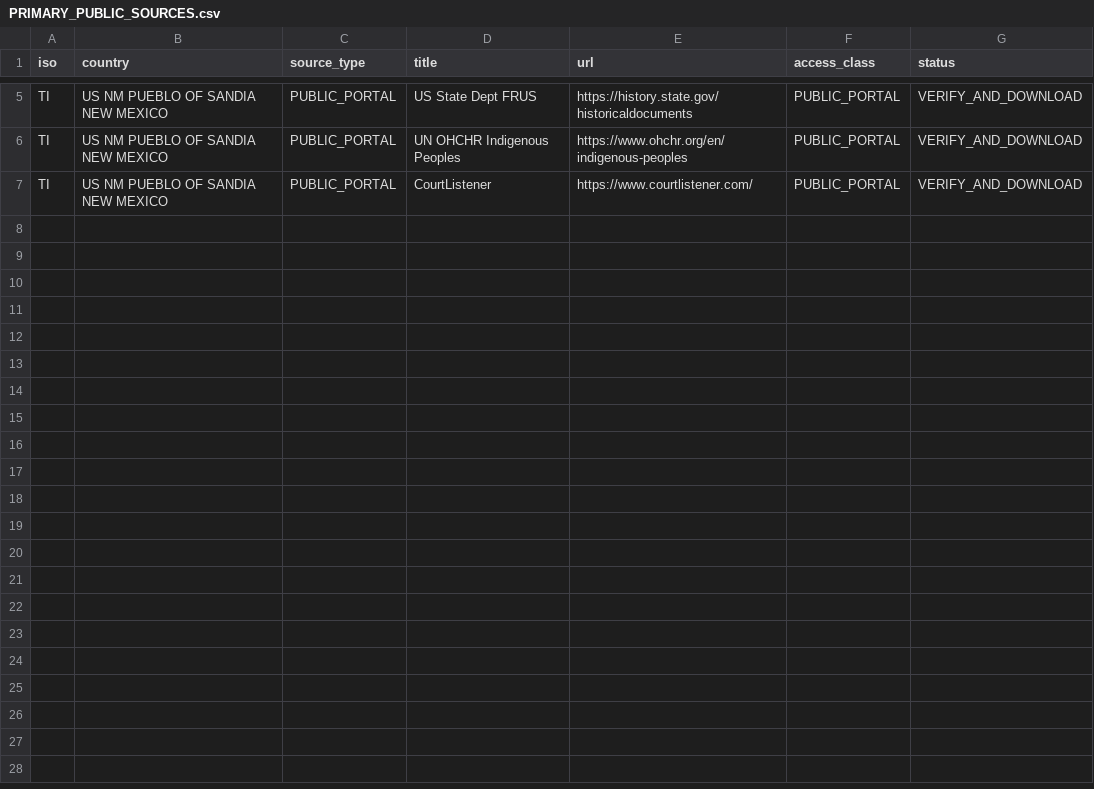
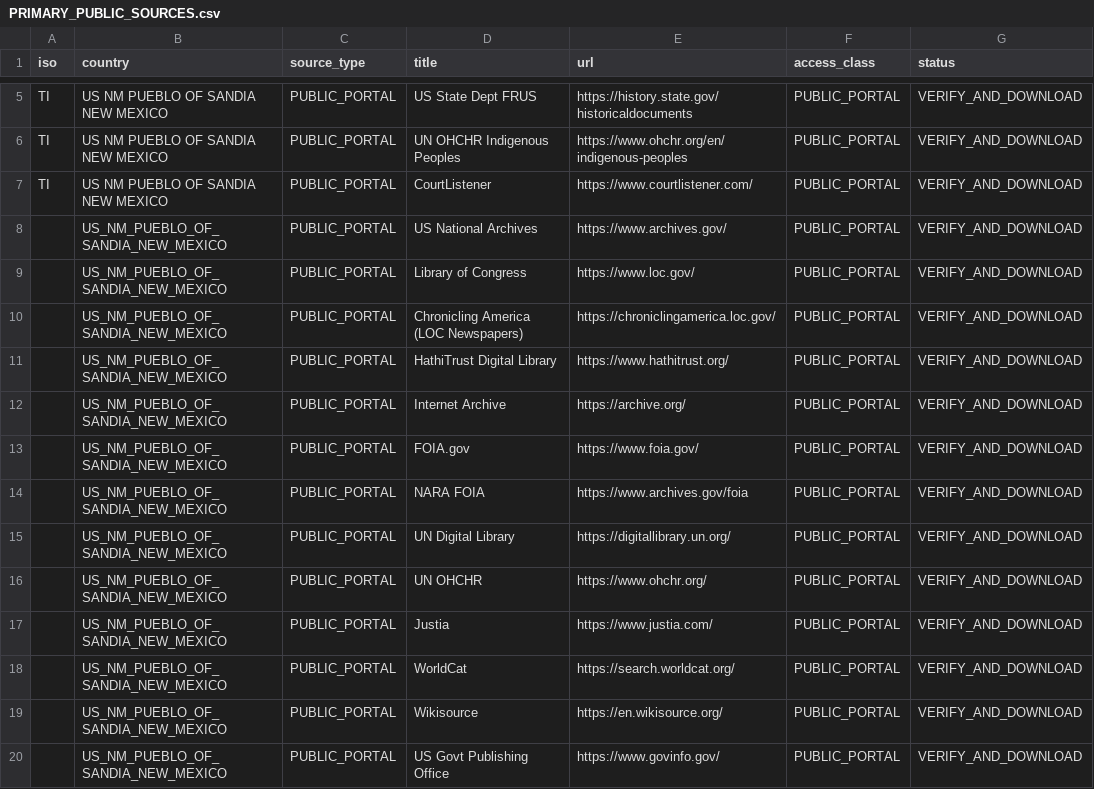
Before and after one commit to GlobalRestitutionAlliance/turtle-island-us-nm-pueblo-of-sandia-new-mexico-master-litigation, a CSV file: 03_Evidentiary_Exhibits/PRIMARY_PUBLIC_SOURCES.csv, drawn as a sheet; only a part is shown, gaps mark what is left out.

Commit message:
Expand primary public source registries (Batch 2)

```diff
--- a/03_Evidentiary_Exhibits/PRIMARY_PUBLIC_SOURCES.csv
+++ b/03_Evidentiary_Exhibits/PRIMARY_PUBLIC_SOURCES.csv
@@ -7 +7,14 @@ TI,US NM PUEBLO OF SANDIA NEW MEXICO,PUBLIC_PORTAL,UN OHCHR Indigenous Peoples,h
 TI,US NM PUEBLO OF SANDIA NEW MEXICO,PUBLIC_PORTAL,CourtListener,https://www.courtlistener.com/,PUBLIC_PORTAL,VERIFY_AND_DOWNLOAD
+,US_NM_PUEBLO_OF_SANDIA_NEW_MEXICO,PUBLIC_PORTAL,US National Archives,https://www.archives.gov/,PUBLIC_PORTAL,VERIFY_AND_DOWNLOAD
+,US_NM_PUEBLO_OF_SANDIA_NEW_MEXICO,PUBLIC_PORTAL,Library of Congress,https://www.loc.gov/,PUBLIC_PORTAL,VERIFY_AND_DOWNLOAD
+,US_NM_PUEBLO_OF_SANDIA_NEW_MEXICO,PUBLIC_PORTAL,Chronicling America (LOC Newspapers),https://chroniclingamerica.loc.gov/,PUBLIC_PORTAL,VERIFY_AND_DOWNLOAD
+,US_NM_PUEBLO_OF_SANDIA_NEW_MEXICO,PUBLIC_PORTAL,HathiTrust Digital Library,https://www.hathitrust.org/,PUBLIC_PORTAL,VERIFY_AND_DOWNLOAD
+,US_NM_PUEBLO_OF_SANDIA_NEW_MEXICO,PUBLIC_PORTAL,Internet Archive,https://archive.org/,PUBLIC_PORTAL,VERIFY_AND_DOWNLOAD
+,US_NM_PUEBLO_OF_SANDIA_NEW_MEXICO,PUBLIC_PORTAL,FOIA.gov,https://www.foia.gov/,PUBLIC_PORTAL,VERIFY_AND_DOWNLOAD
+,US_NM_PUEBLO_OF_SANDIA_NEW_MEXICO,PUBLIC_PORTAL,NARA FOIA,https://www.archives.gov/foia,PUBLIC_PORTAL,VERIFY_AND_DOWNLOAD
+,US_NM_PUEBLO_OF_SANDIA_NEW_MEXICO,PUBLIC_PORTAL,UN Digital Library,https://digitallibrary.un.org/,PUBLIC_PORTAL,VERIFY_AND_DOWNLOAD
+,US_NM_PUEBLO_OF_SANDIA_NEW_MEXICO,PUBLIC_PORTAL,UN OHCHR,https://www.ohchr.org/,PUBLIC_PORTAL,VERIFY_AND_DOWNLOAD
+,US_NM_PUEBLO_OF_SANDIA_NEW_MEXICO,PUBLIC_PORTAL,Justia,https://www.justia.com/,PUBLIC_PORTAL,VERIFY_AND_DOWNLOAD
+,US_NM_PUEBLO_OF_SANDIA_NEW_MEXICO,PUBLIC_PORTAL,WorldCat,https://search.worldcat.org/,PUBLIC_PORTAL,VERIFY_AND_DOWNLOAD
+,US_NM_PUEBLO_OF_SANDIA_NEW_MEXICO,PUBLIC_PORTAL,Wikisource,https://en.wikisource.org/,PUBLIC_PORTAL,VERIFY_AND_DOWNLOAD
+,US_NM_PUEBLO_OF_SANDIA_NEW_MEXICO,PUBLIC_PORTAL,US Govt Publishing Office,https://www.govinfo.gov/,PUBLIC_PORTAL,VERIFY_AND_DOWNLOAD
```
Also changed, not shown: 2 other files.
